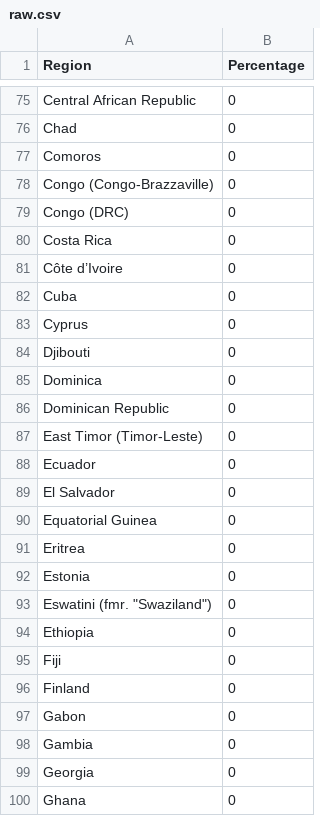
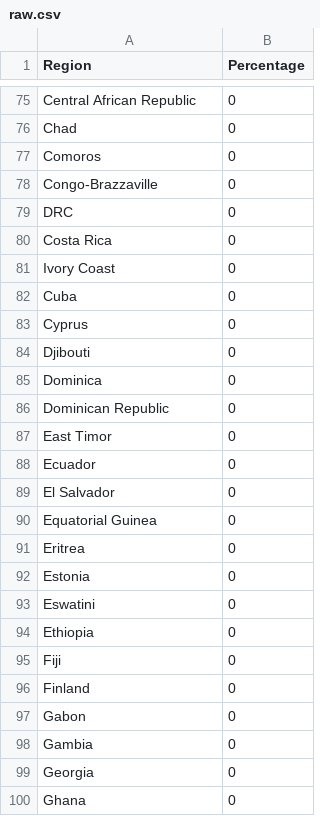
Before and after one commit to JamesNgo0014/FIT3179, a CSV file: raw.csv, drawn as a sheet; only a part is shown, gaps mark what is left out.

Commit message:
Update raw.csv

```diff
--- a/raw.csv
+++ b/raw.csv
@@ -77,6 +77,6 @@ Chad,0
 Comoros,0
-Congo (Congo-Brazzaville),0
-Congo (DRC),0
+Congo-Brazzaville,0
+DRC,0
 Costa Rica,0
-Côte d’Ivoire,0
+Ivory Coast,0
 Cuba,0
@@ -86,3 +86,3 @@ Dominica,0
 Dominican Republic,0
-East Timor (Timor-Leste),0
+East Timor,0
 Ecuador,0
@@ -92,3 +92,3 @@ Eritrea,0
 Estonia,0
-Eswatini (fmr. "Swaziland"),0
+Eswatini,0
 Ethiopia,0
```
